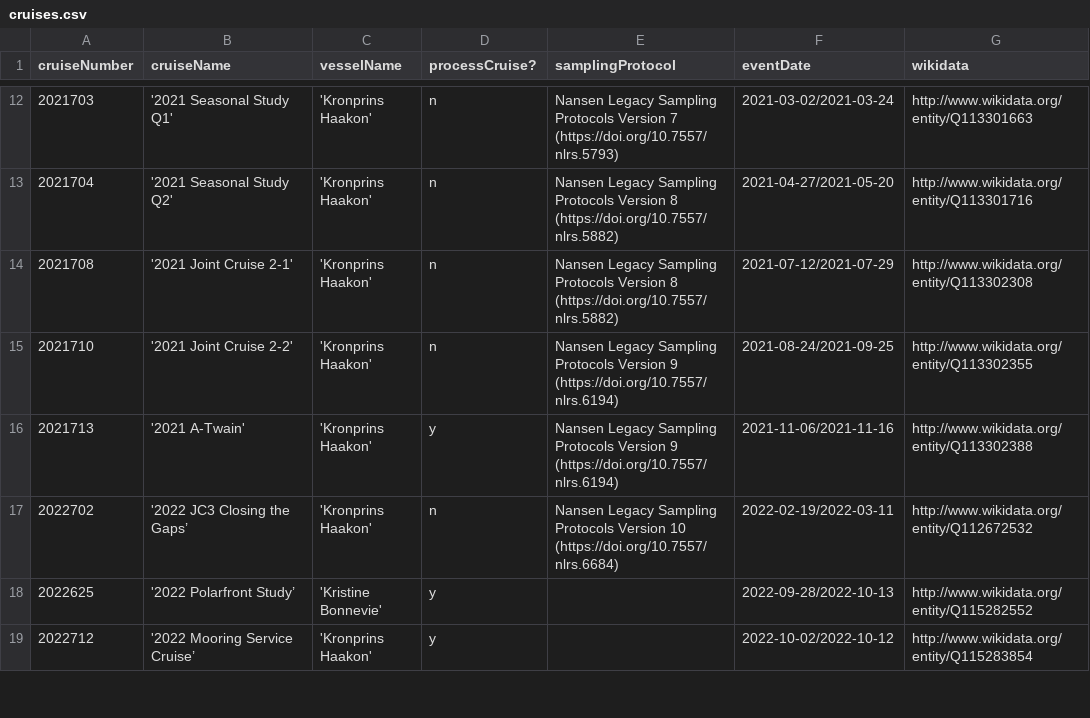
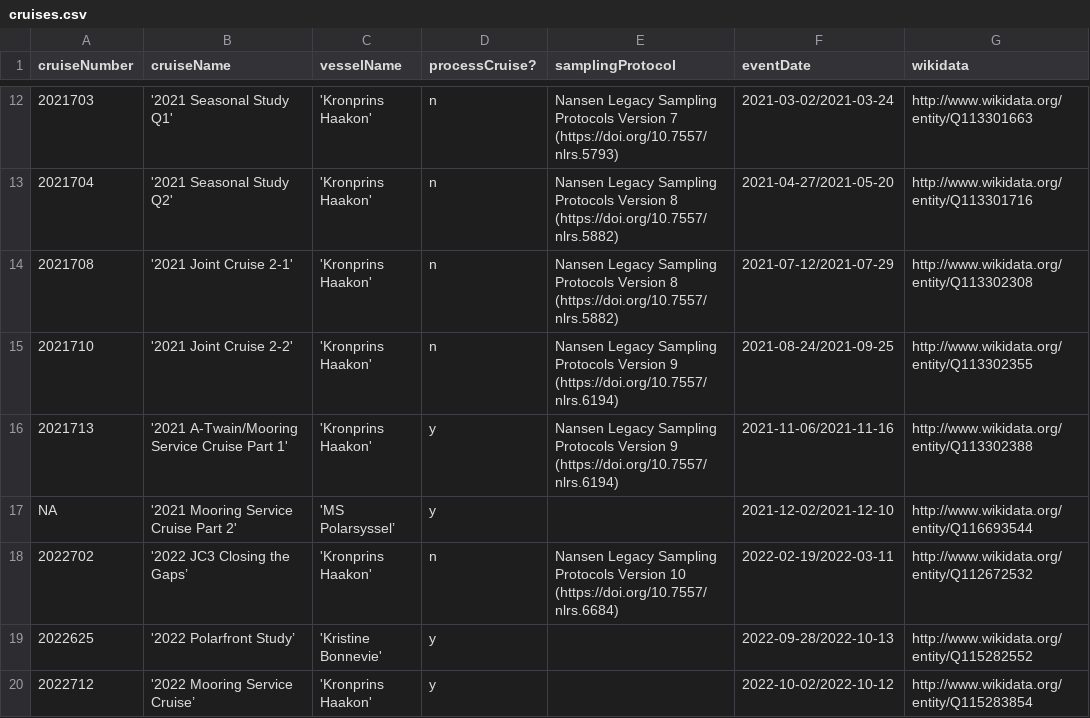
Before and after one commit to SIOS-Svalbard/AeN_data, a CSV file: scripts/cruises.csv, drawn as a sheet; only a part is shown, gaps mark what is left out.

Commit message:
polarsyssel cruise added

```diff
--- a/scripts/cruises.csv
+++ b/scripts/cruises.csv
@@ -15,3 +15,4 @@ cruiseNumber,cruiseName,vesselName,processCruise?,samplingProtocol,eventDate,wik
 2021710,'2021 Joint Cruise 2-2','Kronprins Haakon',n,Nansen Legacy Sampling Protocols Version 9 (https://doi.org/10.7557/nlrs.6194),2021-08-24/2021-09-25,http://www.wikidata.org/entity/Q113302355
-2021713,'2021 A-Twain','Kronprins Haakon',y,Nansen Legacy Sampling Protocols Version 9 (https://doi.org/10.7557/nlrs.6194),2021-11-06/2021-11-16,http://www.wikidata.org/entity/Q113302388
+2021713,'2021 A-Twain/Mooring Service Cruise Part 1','Kronprins Haakon',y,Nansen Legacy Sampling Protocols Version 9 (https://doi.org/10.7557/nlrs.6194),2021-11-06/2021-11-16,http://www.wikidata.org/entity/Q113302388
+NA,'2021 Mooring Service Cruise Part 2','MS Polarsyssel’,y,,2021-12-02/2021-12-10,http://www.wikidata.org/entity/Q116693544
 2022702,'2022 JC3 Closing the Gaps’,'Kronprins Haakon',n,Nansen Legacy Sampling Protocols Version 10 (https://doi.org/10.7557/nlrs.6684),2022-02-19/2022-03-11,http://www.wikidata.org/entity/Q112672532
```
